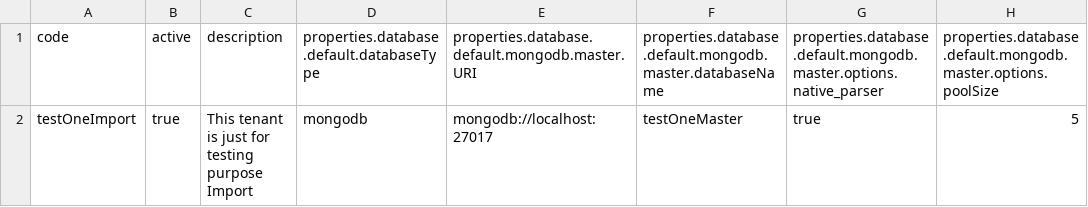
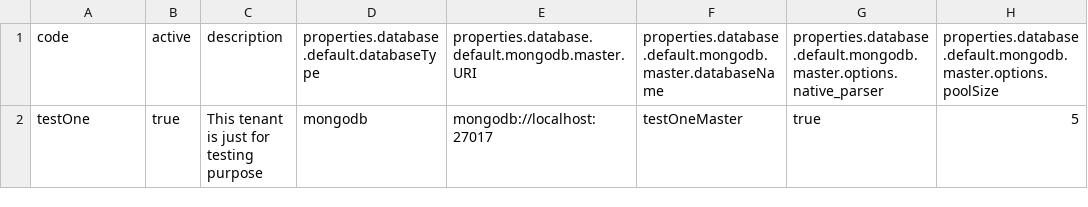
Before and after one commit to Nodics/nodics, a CSV file: gCore/profile/data/sample/tenant/data/defaultTenantCsvData.csv, drawn as a sheet; only a part is shown; the diff names each change by its address in the sheet, - before the commit and + after, or states it on an @@ line.

Commit message:
Clean up startio server data ownership

```diff
--- a/gCore/profile/data/sample/tenant/data/defaultTenantCsvData.csv
+++ b/gCore/profile/data/sample/tenant/data/defaultTenantCsvData.csv
-A2: testOneImport
+A2: testOne
-C2: This tenant is just for testing purpose Import
+C2: This tenant is just for testing purpose
```
Also changed, not shown: 15 other files.
